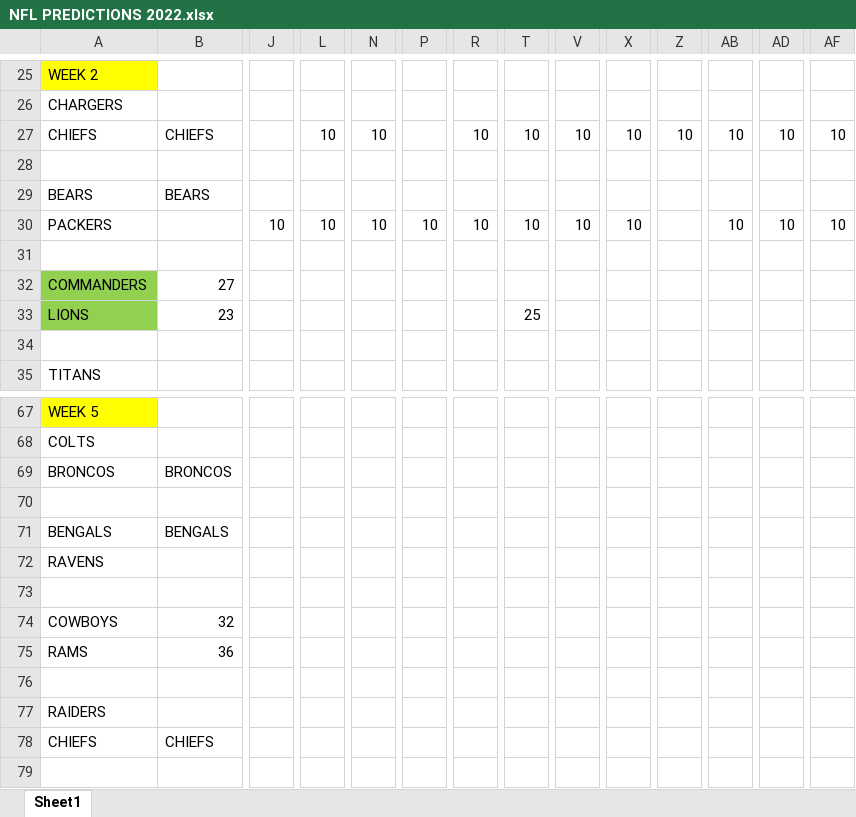
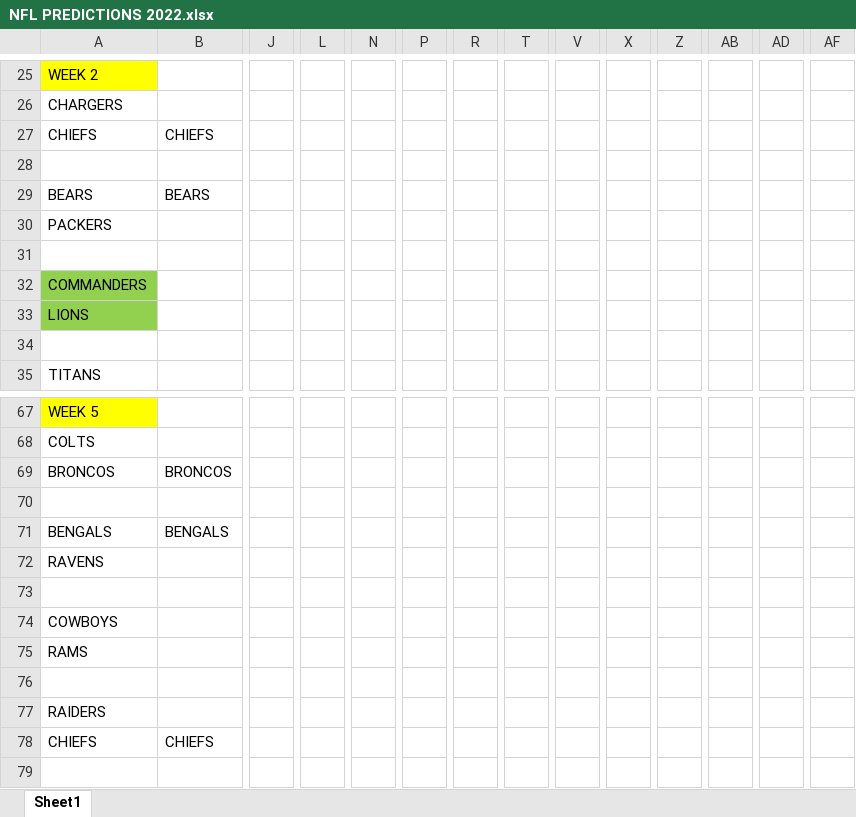
Before and after one commit to jpvollaro-org/football_picks_webapp, an Excel workbook: Files/NFL PREDICTIONS 2022.xlsx, sheet Sheet1, drawn as a sheet; only a part is shown, gaps mark what is left out; values as stored, in another font and other column widths than the file's, no borders; removed rows and columns are numbered as before the commit, all else as after; rows hold the shown columns only; the diff covers the shown part only; the diff names each change by its address in the sheet, - before the commit and + after, or states it on an @@ line.

```diff
--- a/Files/NFL PREDICTIONS 2022.xlsx (sheet Sheet1)
+++ b/Files/NFL PREDICTIONS 2022.xlsx (sheet Sheet1)
-L27: 10
+L27: (empty)
-N27: 10
+N27: (empty)
-R27: 10
+R27: (empty)
-T27: 10
+T27: (empty)
-V27: 10
+V27: (empty)
-X27: 10
+X27: (empty)
-Z27: 10
+Z27: (empty)
-AB27: 10
+AB27: (empty)
-AD27: 10
+AD27: (empty)
-AF27: 10
+AF27: (empty)
-J30: 10
+J30: (empty)
-L30: 10
+L30: (empty)
-N30: 10
+N30: (empty)
-P30: 10
+P30: (empty)
-R30: 10
+R30: (empty)
-T30: 10
+T30: (empty)
-V30: 10
+V30: (empty)
-X30: 10
+X30: (empty)
-AB30: 10
+AB30: (empty)
-AD30: 10
+AD30: (empty)
-AF30: 10
+AF30: (empty)
-row 32: COMMANDERS | 27
-row 33: LIONS | 23 |  |  |  |  |  | 25
+row 32: COMMANDERS
+row 33: LIONS
-row 74: COWBOYS | 32
-row 75: RAMS | 36
+row 74: COWBOYS
+row 75: RAMS
```
Also changed, not shown: 14 added rows, 14 removed rows and 142 edited cells elsewhere in this sheet, hidden cells, 1 other file.
